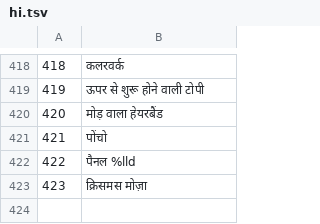
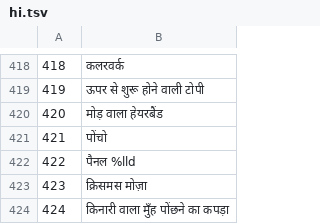
Before and after one commit to jackwallner/knit, a TSV file: scripts/l10n/hi.tsv, drawn as a sheet; only a part is shown, gaps mark what is left out; the diff names each change by its address in the sheet, - before the commit and + after, or states it on an @@ line.

```diff
--- a/scripts/l10n/hi.tsv
+++ b/scripts/l10n/hi.tsv
+row 424: 424 | किनारी वाला मुँह पोंछने का कपड़ा
```
Also changed, not shown: scripts/l10n/gu.tsv, scripts/l10n/ml.tsv, 51 other files.
